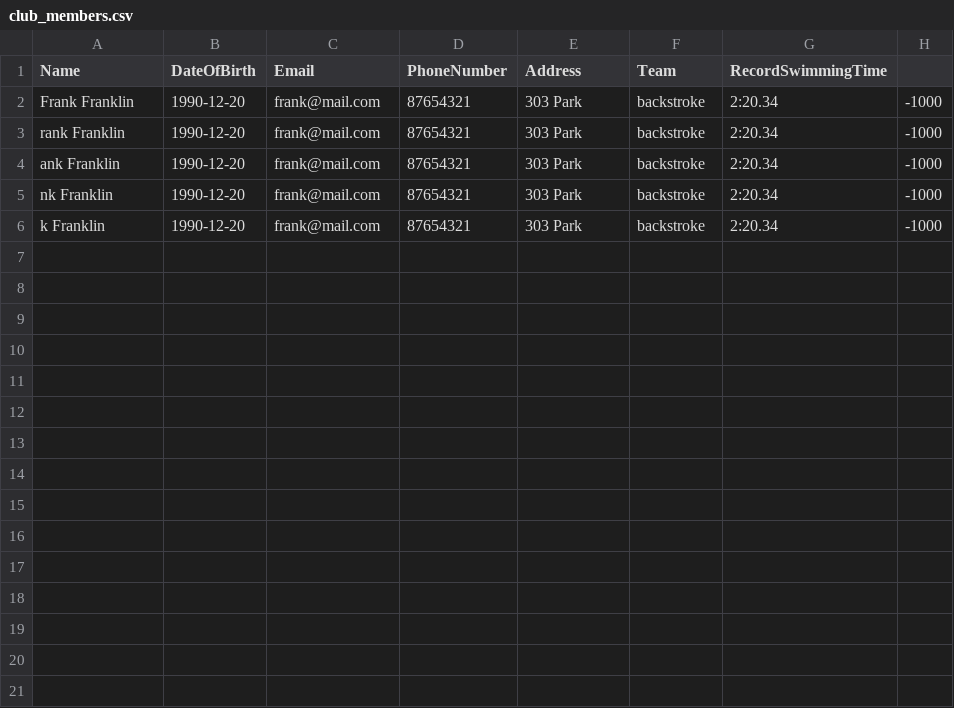
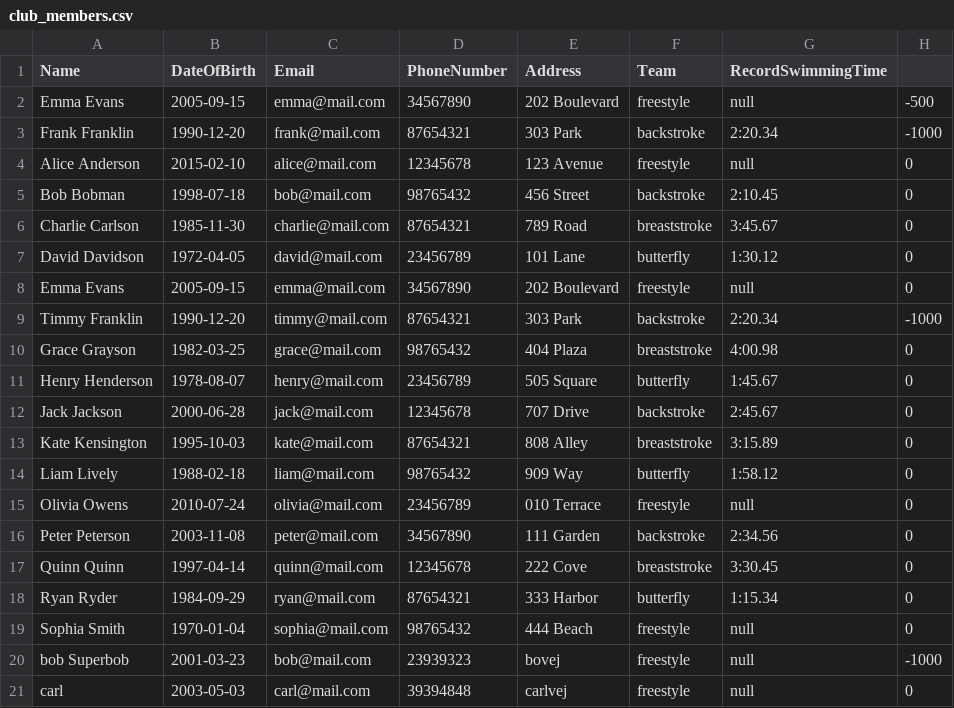
Before and after one commit to Driconaari/DelfinEndelig, a CSV file: club_members.csv, drawn as a sheet.

```diff
--- a/club_members.csv
+++ b/club_members.csv
@@ -1,6 +1,21 @@
 Name,DateOfBirth,Email,PhoneNumber,Address,Team,RecordSwimmingTime
+Emma Evans,2005-09-15,emma@mail.com,34567890,202 Boulevard,freestyle,null,-500
 Frank Franklin,1990-12-20,frank@mail.com,87654321,303 Park,backstroke,2:20.34,-1000
-rank Franklin,1990-12-20,frank@mail.com,87654321,303 Park,backstroke,2:20.34,-1000
-ank Franklin,1990-12-20,frank@mail.com,87654321,303 Park,backstroke,2:20.34,-1000
-nk Franklin,1990-12-20,frank@mail.com,87654321,303 Park,backstroke,2:20.34,-1000
-k Franklin,1990-12-20,frank@mail.com,87654321,303 Park,backstroke,2:20.34,-1000
+Alice Anderson,2015-02-10,alice@mail.com,12345678,123 Avenue,freestyle,null,0
+Bob Bobman,1998-07-18,bob@mail.com,98765432,456 Street,backstroke,2:10.45,0
+Charlie Carlson,1985-11-30,charlie@mail.com,87654321,789 Road,breaststroke,3:45.67,0
+David Davidson,1972-04-05,david@mail.com,23456789,101 Lane,butterfly,1:30.12,0
+Emma Evans,2005-09-15,emma@mail.com,34567890,202 Boulevard,freestyle,null,0
+Timmy Franklin,1990-12-20,timmy@mail.com,87654321,303 Park,backstroke,2:20.34,-1000
+Grace Grayson,1982-03-25,grace@mail.com,98765432,404 Plaza,breaststroke,4:00.98,0
+Henry Henderson,1978-08-07,henry@mail.com,23456789,505 Square,butterfly,1:45.67,0
+Jack Jackson,2000-06-28,jack@mail.com,12345678,707 Drive,backstroke,2:45.67,0
+Kate Kensington,1995-10-03,kate@mail.com,87654321,808 Alley,breaststroke,3:15.89,0
+Liam Lively,1988-02-18,liam@mail.com,98765432,909 Way,butterfly,1:58.12,0
+Olivia Owens,2010-07-24,olivia@mail.com,23456789,010 Terrace,freestyle,null,0
+Peter Peterson,2003-11-08,peter@mail.com,34567890,111 Garden,backstroke,2:34.56,0
+Quinn Quinn,1997-04-14,quinn@mail.com,12345678,222 Cove,breaststroke,3:30.45,0
+Ryan Ryder,1984-09-29,ryan@mail.com,87654321,333 Harbor,butterfly,1:15.34,0
+Sophia Smith,1970-01-04,sophia@mail.com,98765432,444 Beach,freestyle,null,0
+bob Superbob,2001-03-23,bob@mail.com,23939323,bovej,freestyle,null,-1000
+carl,2003-05-03,carl@mail.com,39394848,carlvej ,freestyle,null,0
```
Also changed, not shown: 1 other file.
